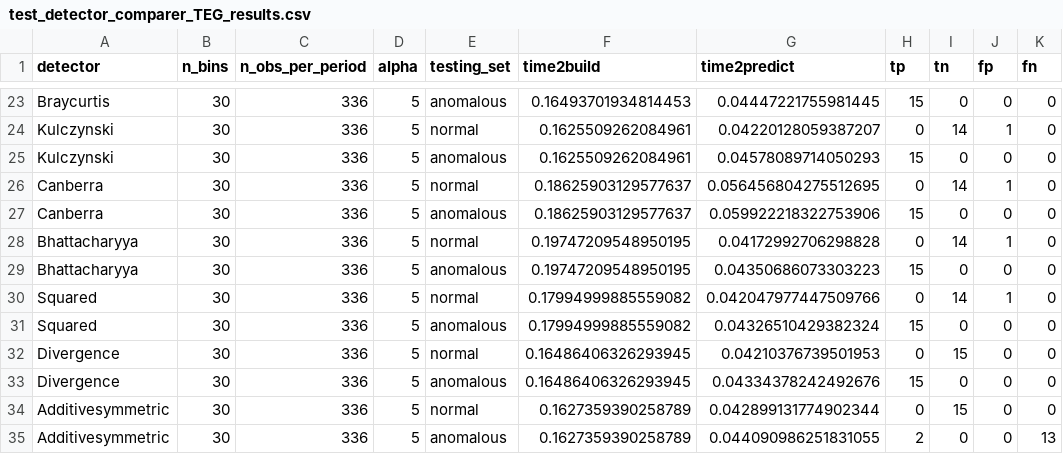
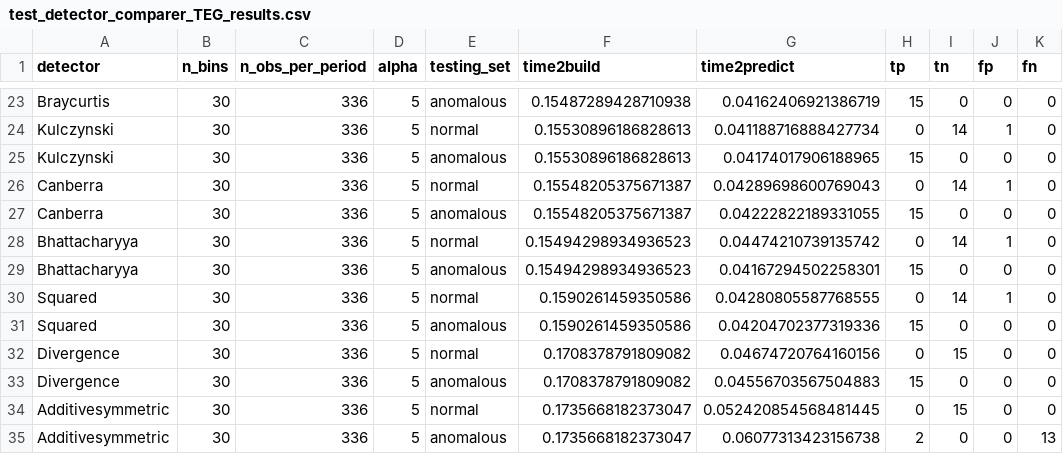
Before and after one commit to DiasporeUnizar/TEG, a CSV file: script_results/test_detector_comparer_TEG_results.csv, drawn as a sheet; only a part is shown, gaps mark what is left out; the diff covers the shown part only; the diff names each change by its address in the sheet, - before the commit and + after, or states it on an @@ line.

```diff
--- a/script_results/test_detector_comparer_TEG_results.csv
+++ b/script_results/test_detector_comparer_TEG_results.csv
-F23 (time2build): 0.16493701934814453
+F23 (time2build): 0.15487289428710938
-G23 (time2predict): 0.04447221755981445
+G23 (time2predict): 0.04162406921386719
-F24:F25 (time2build): 0.1625509262084961
+F24:F25 (time2build): 0.15530896186828613
-G24 (time2predict): 0.04220128059387207
+G24 (time2predict): 0.041188716888427734
-G25 (time2predict): 0.04578089714050293
+G25 (time2predict): 0.04174017906188965
-F26:F27 (time2build): 0.18625903129577637
+F26:F27 (time2build): 0.15548205375671387
-G26 (time2predict): 0.056456804275512695
+G26 (time2predict): 0.04289698600769043
-G27 (time2predict): 0.059922218322753906
+G27 (time2predict): 0.04222822189331055
-F28:F29 (time2build): 0.19747209548950195
+F28:F29 (time2build): 0.15494298934936523
-G28 (time2predict): 0.04172992706298828
+G28 (time2predict): 0.04474210739135742
-G29 (time2predict): 0.04350686073303223
+G29 (time2predict): 0.04167294502258301
-F30:F31 (time2build): 0.17994999885559082
+F30:F31 (time2build): 0.1590261459350586
-G30 (time2predict): 0.042047977447509766
+G30 (time2predict): 0.04280805587768555
-G31 (time2predict): 0.04326510429382324
+G31 (time2predict): 0.04204702377319336
-F32:F33 (time2build): 0.16486406326293945
+F32:F33 (time2build): 0.1708378791809082
-G32 (time2predict): 0.04210376739501953
+G32 (time2predict): 0.04674720764160156
-G33 (time2predict): 0.04334378242492676
+G33 (time2predict): 0.04556703567504883
-F34:F35 (time2build): 0.1627359390258789
+F34:F35 (time2build): 0.1735668182373047
-G34 (time2predict): 0.042899131774902344
+G34 (time2predict): 0.052420854568481445
-G35 (time2predict): 0.044090986251831055
+G35 (time2predict): 0.06077313423156738
```
Also changed, not shown: 42 edited cells elsewhere in this file, script_results/tegdet_params_sensitivity_results_ref.csv, 5 other files.
